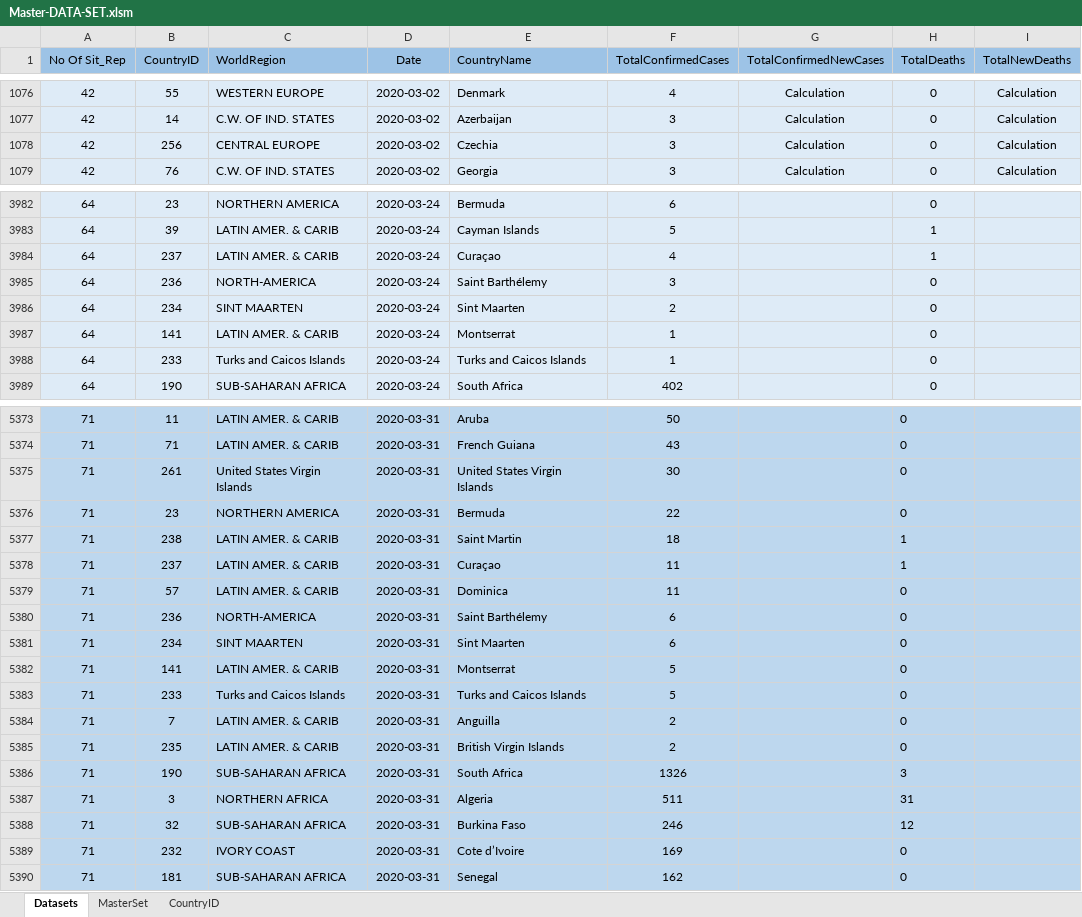
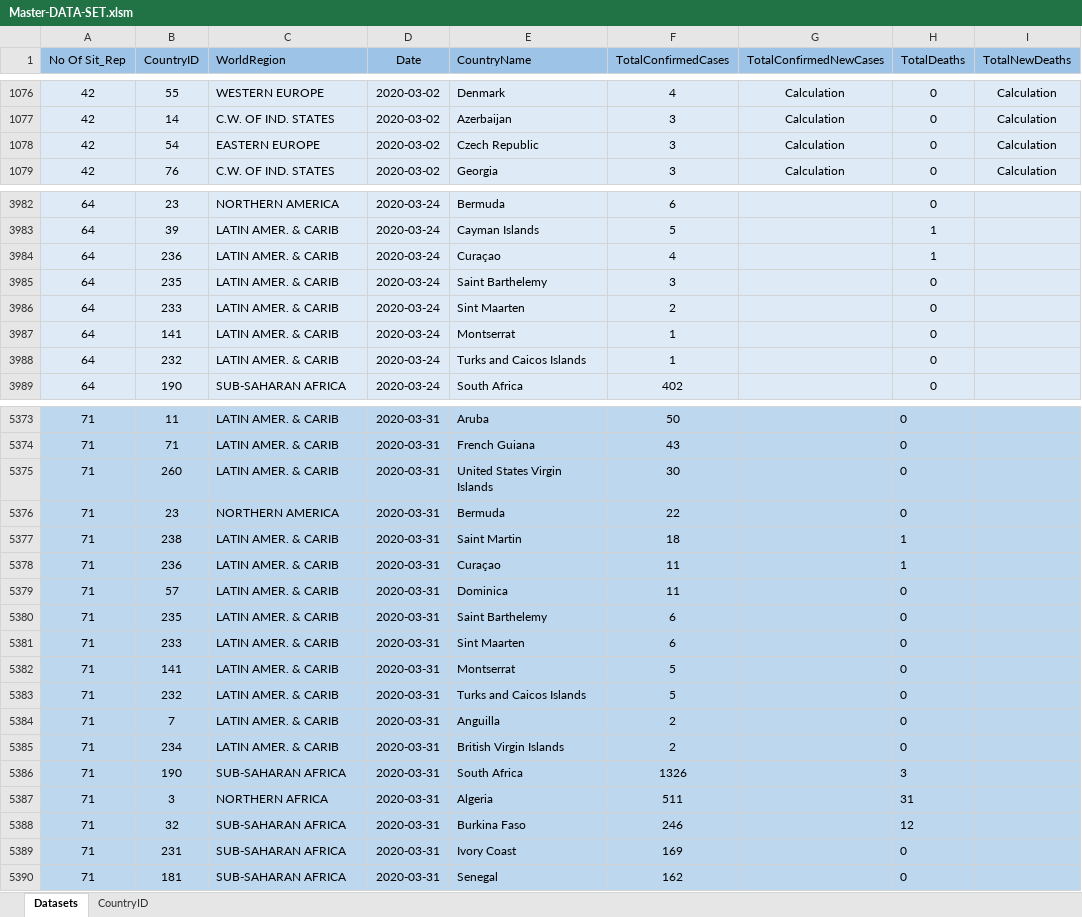
Before and after one commit to OQ2000/COVID-19-By-Country, an Excel workbook: Datasets/Master-DATA-SET.xlsm, sheet Datasets, drawn as a sheet; only a part is shown, gaps mark what is left out; values as stored, in another font and other column widths than the file's, no borders; the diff covers the shown part only; the diff names each change by its address in the sheet, - before the commit and + after, or states it on an @@ line.

Commit message:
Fixed some reagions and country duplication

```diff
--- a/Datasets/Master-DATA-SET.xlsm (sheet Datasets)
+++ b/Datasets/Master-DATA-SET.xlsm (sheet Datasets)
-sheet tab: MasterSet
-B1078 (CountryID): 256
+B1078 (CountryID): 54
-C1078 (WorldRegion): CENTRAL EUROPE
+C1078 (WorldRegion): EASTERN EUROPE
-E1078 (CountryName): Czechia
+E1078 (CountryName): Czech Republic
-B3984 (CountryID): 237
+B3984 (CountryID): 236
-B3985 (CountryID): 236
+B3985 (CountryID): 235
-C3985 (WorldRegion): NORTH-AMERICA
+C3985 (WorldRegion): LATIN AMER. & CARIB
-E3985 (CountryName): Saint Barthélemy
+E3985 (CountryName): Saint Barthelemy
-B3986 (CountryID): 234
+B3986 (CountryID): 233
-C3986 (WorldRegion): SINT MAARTEN
+C3986 (WorldRegion): LATIN AMER. & CARIB
-B3988 (CountryID): 233
+B3988 (CountryID): 232
-C3988 (WorldRegion): Turks and Caicos Islands
+C3988 (WorldRegion): LATIN AMER. & CARIB
-B5375 (CountryID): 261
+B5375 (CountryID): 260
-C5375 (WorldRegion): United States Virgin Islands
+C5375 (WorldRegion): LATIN AMER. & CARIB
-B5378 (CountryID): 237
+B5378 (CountryID): 236
-B5380 (CountryID): 236
+B5380 (CountryID): 235
-C5380 (WorldRegion): NORTH-AMERICA
+C5380 (WorldRegion): LATIN AMER. & CARIB
-E5380 (CountryName): Saint Barthélemy
+E5380 (CountryName): Saint Barthelemy
-B5381 (CountryID): 234
+B5381 (CountryID): 233
-C5381 (WorldRegion): SINT MAARTEN
+C5381 (WorldRegion): LATIN AMER. & CARIB
-B5383 (CountryID): 233
+B5383 (CountryID): 232
-C5383 (WorldRegion): Turks and Caicos Islands
+C5383 (WorldRegion): LATIN AMER. & CARIB
-B5385 (CountryID): 235
+B5385 (CountryID): 234
-B5389 (CountryID): 232
+B5389 (CountryID): 231
-C5389 (WorldRegion): IVORY COAST
+C5389 (WorldRegion): SUB-SAHARAN AFRICA
-E5389 (CountryName): Cote d’Ivoire
+E5389 (CountryName): Ivory Coast
```
Also changed, not shown: 522 edited cells elsewhere in this sheet, sheet CountryID, formulas that keep their value.
